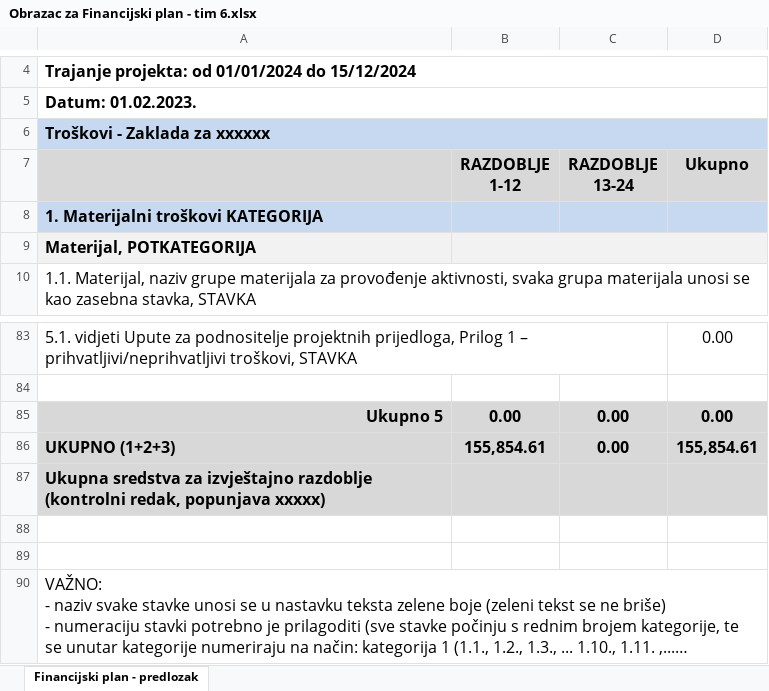
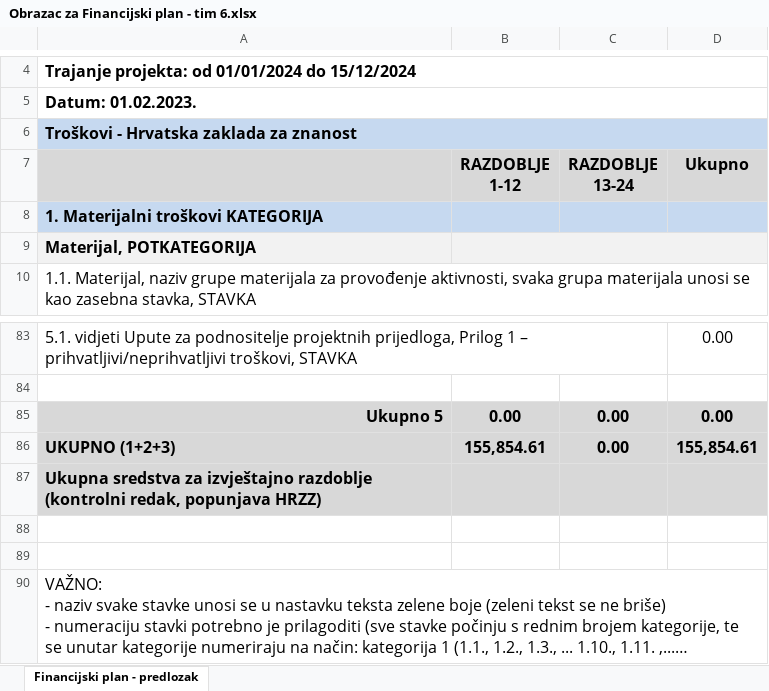
Before and after one commit to M1STY14/RV-Projekt-2-Tim-6, an Excel workbook: Obrazac za Financijski plan - tim 6.xlsx, sheet Financijski plan - predlozak, drawn as a sheet; only a part is shown, gaps mark what is left out; long unchanged cells end in …; values as stored, in another font and other column widths than the file's, no borders; the diff names each change by its address in the sheet, - before the commit and + after, or states it on an @@ line.

Commit message:
Financijski plan - završna verzija
Dodana informacija o zakladi

```diff
--- a/Obrazac za Financijski plan - tim 6.xlsx (sheet Financijski plan - predlozak)
+++ b/Obrazac za Financijski plan - tim 6.xlsx (sheet Financijski plan - predlozak)
-A6: Troškovi - Zaklada za xxxxxx
+A6: Troškovi - Hrvatska zaklada za znanost
-A87: …redak, popunjava xxxxx)
+A87: …redak, popunjava HRZZ)
```
